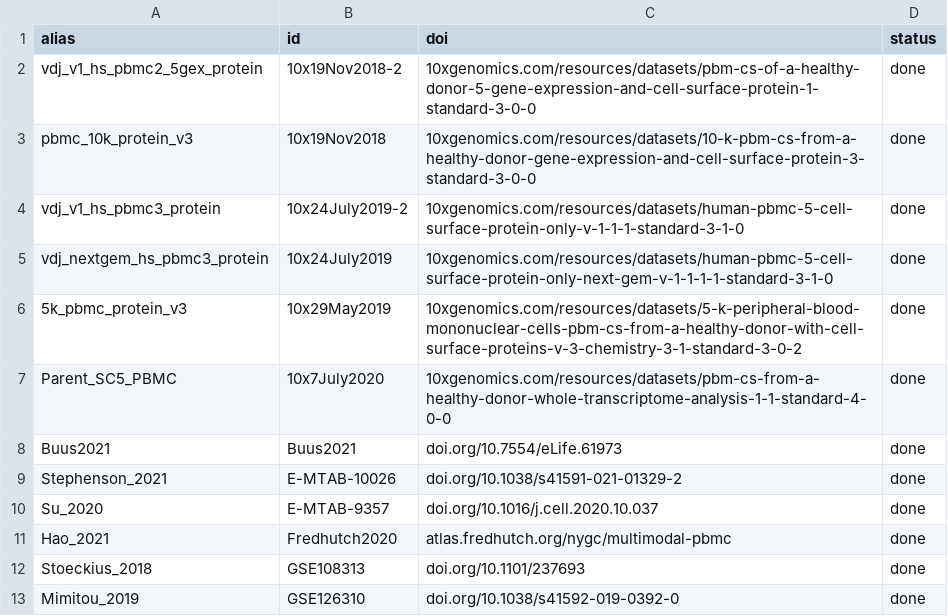
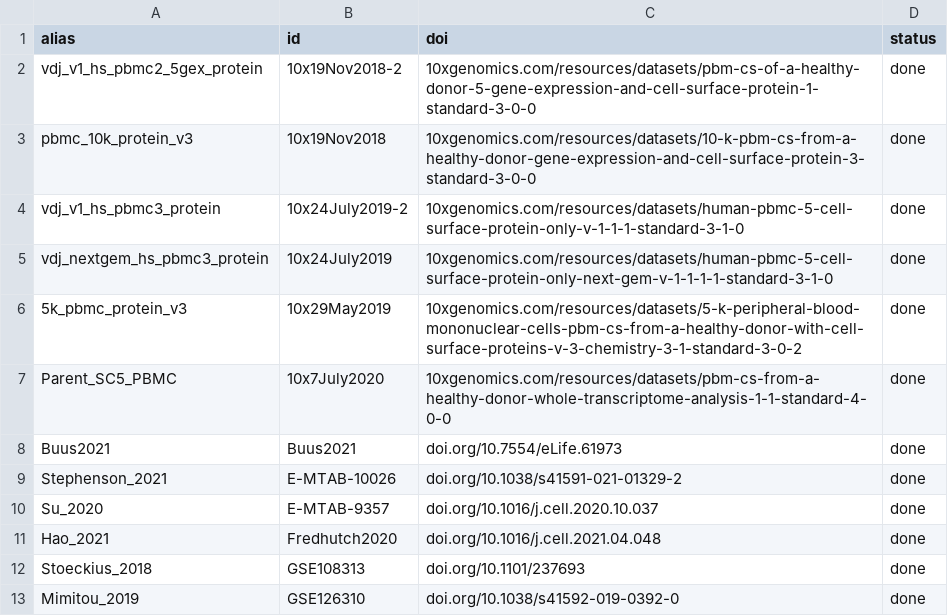
Before and after one commit to bernibra/CITE-wrangling, a CSV file: data/list-of-papers.csv, drawn as a sheet; only a part is shown.

```diff
--- a/data/list-of-papers.csv
+++ b/data/list-of-papers.csv
@@ -10,3 +10,3 @@ Stephenson_2021,E-MTAB-10026,doi.org/10.1038/s41591-021-01329-2,done
 Su_2020,E-MTAB-9357,doi.org/10.1016/j.cell.2020.10.037,done
-Hao_2021,Fredhutch2020,atlas.fredhutch.org/nygc/multimodal-pbmc,done
+Hao_2021,Fredhutch2020,doi.org/10.1016/j.cell.2021.04.048,done
 Stoeckius_2018,GSE108313,doi.org/10.1101/237693,done
```
Also changed, not shown: 1 other file.
